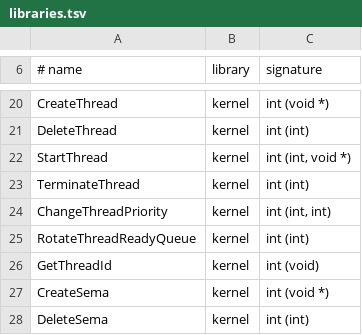
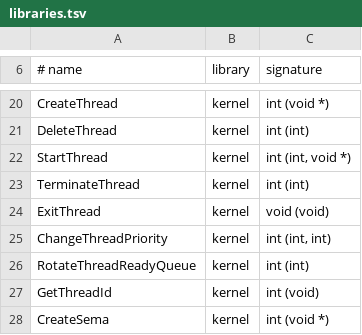
Before and after one commit to BIGGZ22/OpenRAC-NX, a TSV file: port/game/common/libraries.tsv, drawn as a sheet; only a part is shown, gaps mark what is left out; the shorter side is filled out with more unchanged rows; the diff names each change by its address in the sheet, - before the commit and + after, or states it on an @@ line.

```diff
--- a/port/game/common/libraries.tsv
+++ b/port/game/common/libraries.tsv
+row 24: ExitThread | kernel | void (void)
```
Also changed, not shown: port/game/rac1-pal/libraries.tsv, 3 other files.
